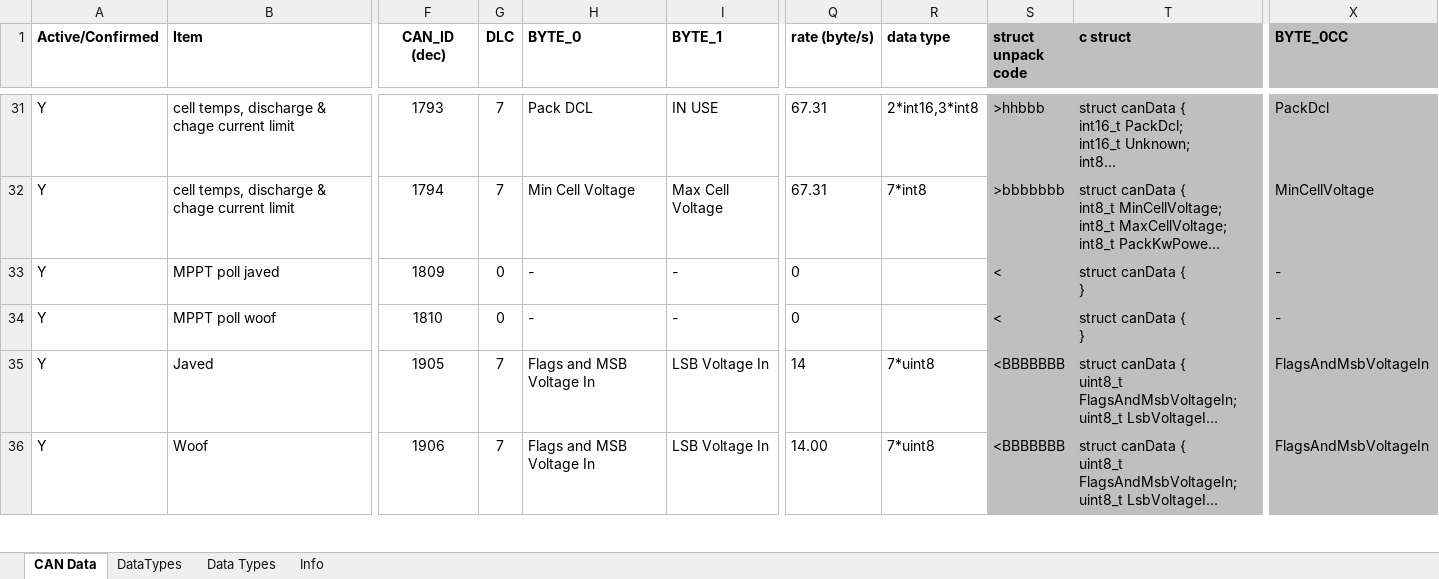
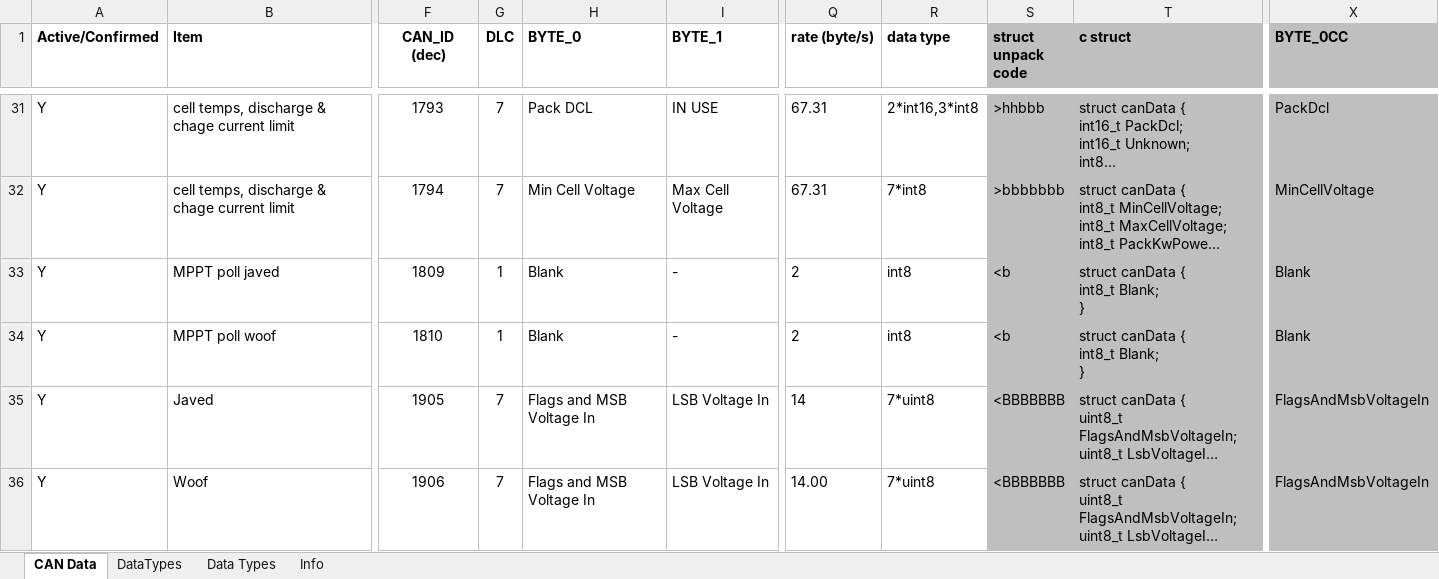
Before and after one commit to DUEM/CANTranslator, an Excel workbook: config/CANBusData(saved201022)Modified.xlsm, sheet CAN Data, drawn as a sheet; only a part is shown, gaps mark what is left out; long unchanged cells end in …; values as stored, in another font and other column widths than the file's, no borders; conditional formats not drawn; ↵ is a line break in a cell; the diff names each change by its address in the sheet, - before the commit and + after, or states it on an @@ line.

Commit message:
Decode one byte of data for MPPTPoll
Update config to decode one byte of data so the dictionary is not empty on the pi when telemParser runs.
Influx can't write points with no field measurement.

```diff
--- a/config/CANBusData(saved201022)Modified.xlsm (sheet CAN Data)
+++ b/config/CANBusData(saved201022)Modified.xlsm (sheet CAN Data)
-G33:G34 (DLC): 0
+G33:G34 (DLC): 1
-H33:H34 (BYTE_0): -
+H33:H34 (BYTE_0): Blank
-Q33:Q34 (rate (byte/s)): 0
+Q33:Q34 (rate (byte/s)): 2
-R33:R34 (data type): (empty)
+R33:R34 (data type): int8
-S33:S34 (struct unpack code): <
+S33:S34 (struct unpack code): <b
-T33:T34 (c struct): struct canData { ↵ }
+T33:T34 (c struct): struct canData { ↵ int8_t Blank; ↵ }
-X33:X34 (BYTE_0CC): -
+X33:X34 (BYTE_0CC): Blank
```
